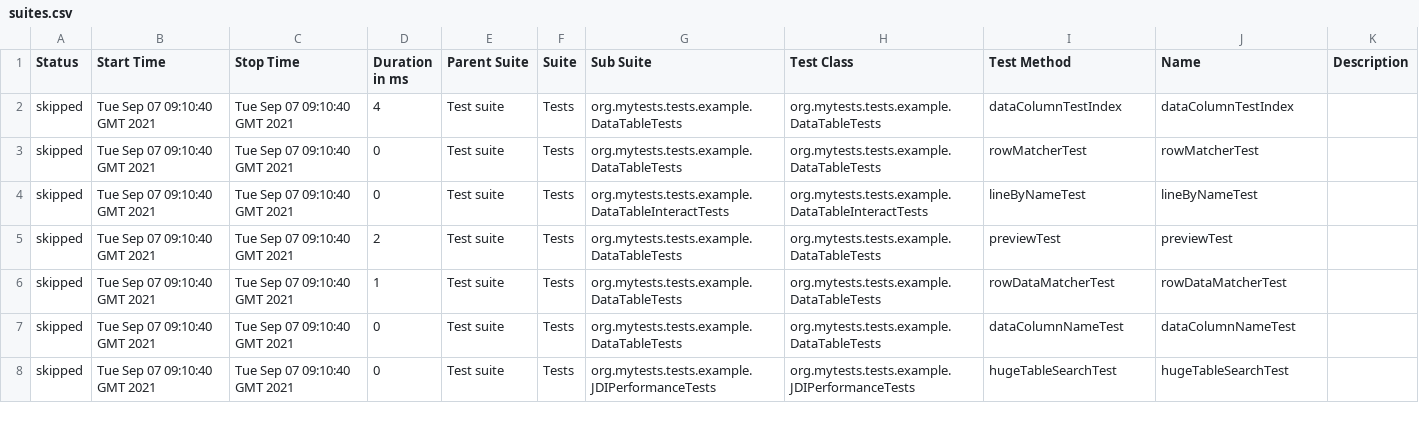
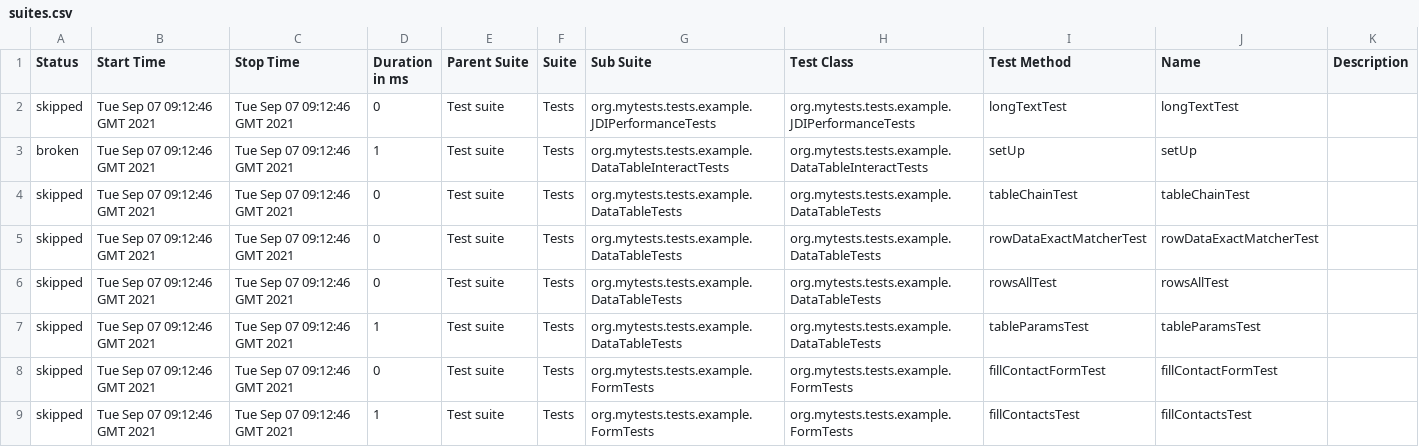
Before and after one commit to jdi-templates/jdi-light-saucelabs, a CSV file: 1/data/suites.csv, drawn as a sheet; only a part is shown; the diff covers the shown part only.

```diff
--- a/1/data/suites.csv
+++ b/1/data/suites.csv
@@ -1,8 +1,9 @@
 "Status","Start Time","Stop Time","Duration in ms","Parent Suite","Suite","Sub Suite","Test Class","Test Method","Name","Description"
-"skipped","Tue Sep 07 09:10:40 GMT 2021","Tue Sep 07 09:10:40 GMT 2021","4","Test suite","Tests","org.mytests.tests.example.DataTableTests","org.mytests.tests.example.DataTableTests","dataColumnTestIndex","dataColumnTestIndex",""
-"skipped","Tue Sep 07 09:10:40 GMT 2021","Tue Sep 07 09:10:40 GMT 2021","0","Test suite","Tests","org.mytests.tests.example.DataTableTests","org.mytests.tests.example.DataTableTests","rowMatcherTest","rowMatcherTest",""
-"skipped","Tue Sep 07 09:10:40 GMT 2021","Tue Sep 07 09:10:40 GMT 2021","0","Test suite","Tests","org.mytests.tests.example.DataTableInteractTests","org.mytests.tests.example.DataTableInteractTests","lineByNameTest","lineByNameTest",""
-"skipped","Tue Sep 07 09:10:40 GMT 2021","Tue Sep 07 09:10:40 GMT 2021","2","Test suite","Tests","org.mytests.tests.example.DataTableTests","org.mytests.tests.example.DataTableTests","previewTest","previewTest",""
-"skipped","Tue Sep 07 09:10:40 GMT 2021","Tue Sep 07 09:10:40 GMT 2021","1","Test suite","Tests","org.mytests.tests.example.DataTableTests","org.mytests.tests.example.DataTableTests","rowDataMatcherTest","rowDataMatcherTest",""
-"skipped","Tue Sep 07 09:10:40 GMT 2021","Tue Sep 07 09:10:40 GMT 2021","0","Test suite","Tests","org.mytests.tests.example.DataTableTests","org.mytests.tests.example.DataTableTests","dataColumnNameTest","dataColumnNameTest",""
-"skipped","Tue Sep 07 09:10:40 GMT 2021","Tue Sep 07 09:10:40 GMT 2021","0","Test suite","Tests","org.mytests.tests.example.JDIPerformanceTests","org.mytests.tests.example.JDIPerformanceTests","hugeTableSearchTest","hugeTableSearchTest",""
+"skipped","Tue Sep 07 09:12:46 GMT 2021","Tue Sep 07 09:12:46 GMT 2021","0","Test suite","Tests","org.mytests.tests.example.JDIPerformanceTests","org.mytests.tests.example.JDIPerformanceTests","longTextTest","longTextTest",""
+"broken","Tue Sep 07 09:12:46 GMT 2021","Tue Sep 07 09:12:46 GMT 2021","1","Test suite","Tests","org.mytests.tests.example.DataTableInteractTests","org.mytests.tests.example.DataTableInteractTests","setUp","setUp",""
+"skipped","Tue Sep 07 09:12:46 GMT 2021","Tue Sep 07 09:12:46 GMT 2021","0","Test suite","Tests","org.mytests.tests.example.DataTableTests","org.mytests.tests.example.DataTableTests","tableChainTest","tableChainTest",""
+"skipped","Tue Sep 07 09:12:46 GMT 2021","Tue Sep 07 09:12:46 GMT 2021","0","Test suite","Tests","org.mytests.tests.example.DataTableTests","org.mytests.tests.example.DataTableTests","rowDataExactMatcherTest","rowDataExactMatcherTest",""
+"skipped","Tue Sep 07 09:12:46 GMT 2021","Tue Sep 07 09:12:46 GMT 2021","0","Test suite","Tests","org.mytests.tests.example.DataTableTests","org.mytests.tests.example.DataTableTests","rowsAllTest","rowsAllTest",""
+"skipped","Tue Sep 07 09:12:46 GMT 2021","Tue Sep 07 09:12:46 GMT 2021","1","Test suite","Tests","org.mytests.tests.example.DataTableTests","org.mytests.tests.example.DataTableTests","tableParamsTest","tableParamsTest",""
+"skipped","Tue Sep 07 09:12:46 GMT 2021","Tue Sep 07 09:12:46 GMT 2021","0","Test suite","Tests","org.mytests.tests.example.FormTests","org.mytests.tests.example.FormTests","fillContactFormTest","fillContactFormTest",""
+"skipped","Tue Sep 07 09:12:46 GMT 2021","Tue Sep 07 09:12:46 GMT 2021","1","Test suite","Tests","org.mytests.tests.example.FormTests","org.mytests.tests.example.FormTests","fillContactsTest","fillContactsTest",""
```
Also changed, not shown: 1 added row, 2 removed rows and 116 edited cells elsewhere in this file, 58 other files.
